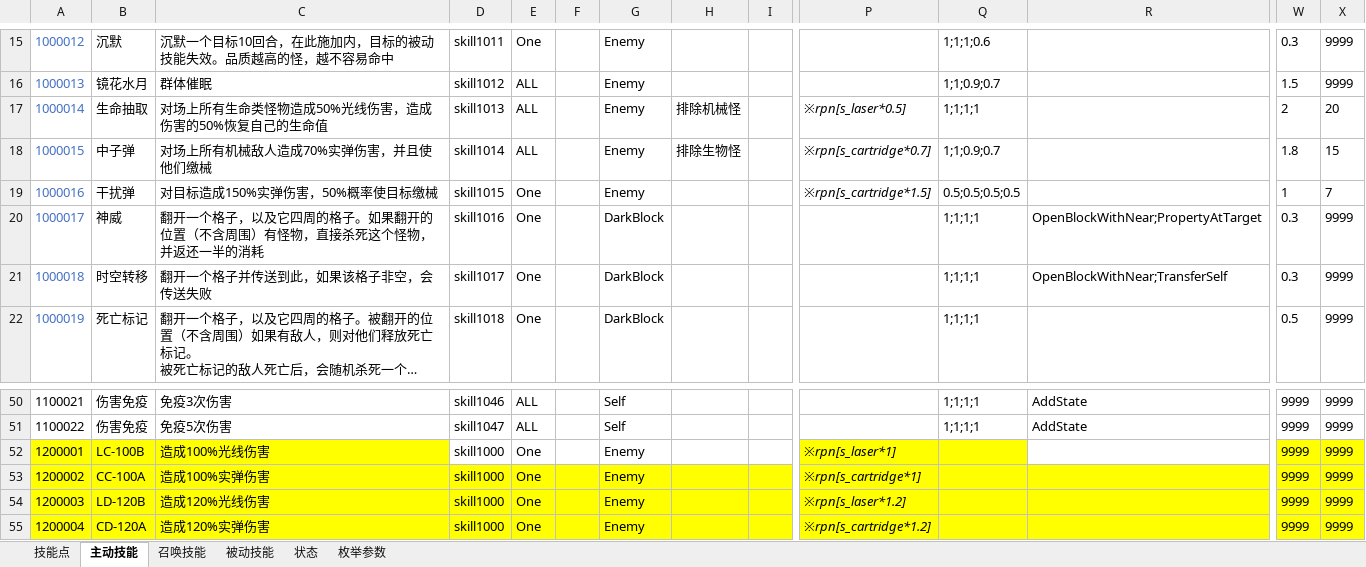
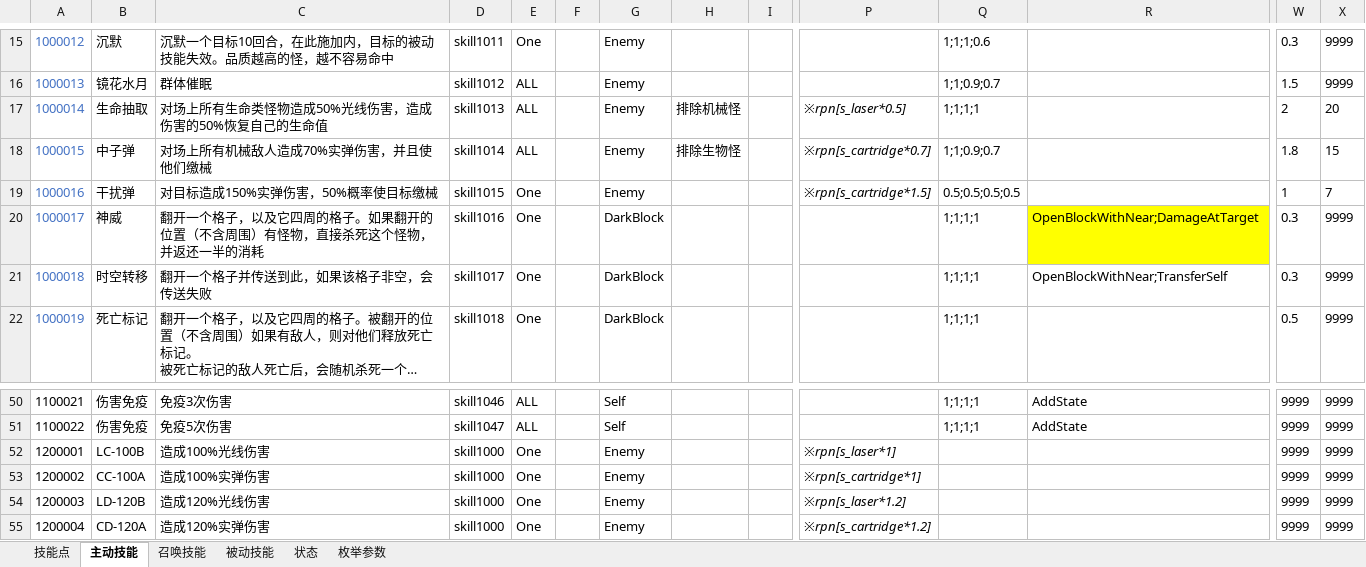
Before and after one commit to Canvastudio/Prometheus, an Excel workbook: Design/原始配置表/技能.xlsm, sheet 主动技能, drawn as a sheet; only a part is shown, gaps mark what is left out; long unchanged cells end in …; values as stored, in another font and other column widths than the file's, no borders; conditional formats and table styles not drawn; the diff covers the shown part only; the diff names each change by its address in the sheet, - before the commit and + after, or states it on an @@ line.

```diff
--- a/Design/原始配置表/技能.xlsm (sheet 主动技能)
+++ b/Design/原始配置表/技能.xlsm (sheet 主动技能)
-R20: OpenBlockWithNear;PropertyAtTarget
+R20: OpenBlockWithNear;DamageAtTarget
-R20 fill: none
+R20 fill: #FFFF00
-A52:C52 fill: #FFFF00
+A52:C52 fill: none
-P52:Q52 fill: #FFFF00
+P52:Q52 fill: none
-W52:X52 fill: #FFFF00
+W52:X52 fill: none
-A53:X55 fill: #FFFF00
+A53:X55 fill: none
```
Also changed, not shown: cell formats elsewhere in this sheet, sheet 状态, sheet 枚举参数, Design/原始配置表/自定义参数.xlsm, 4 other files.
